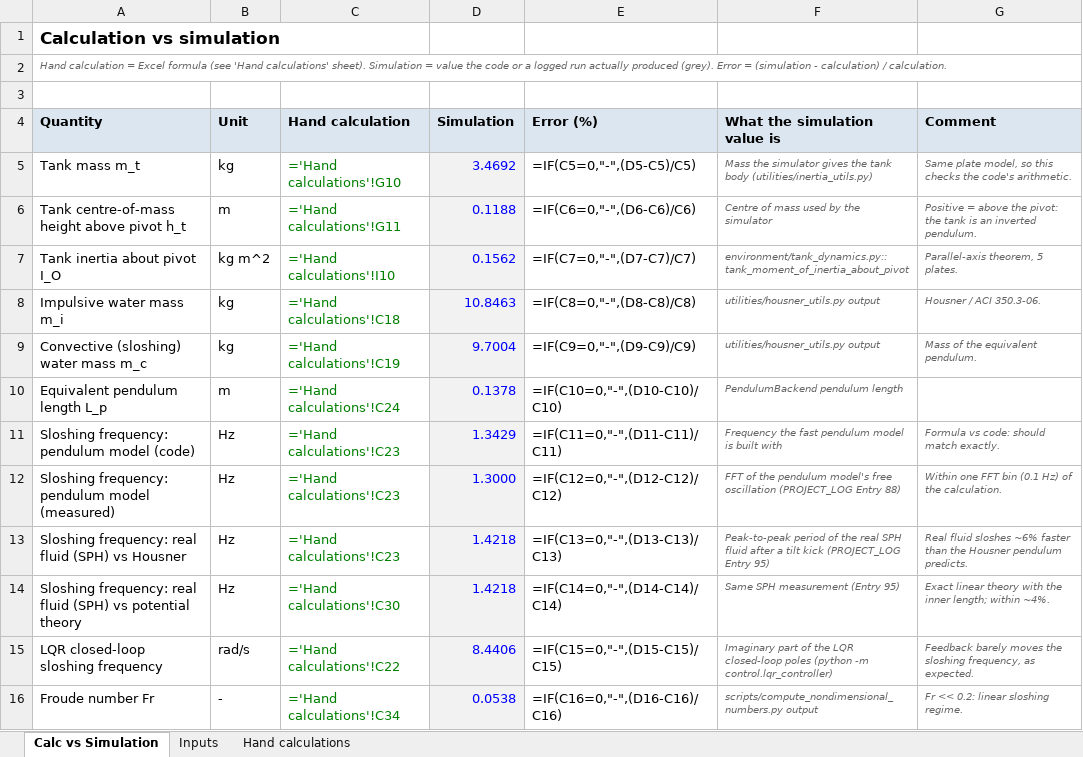
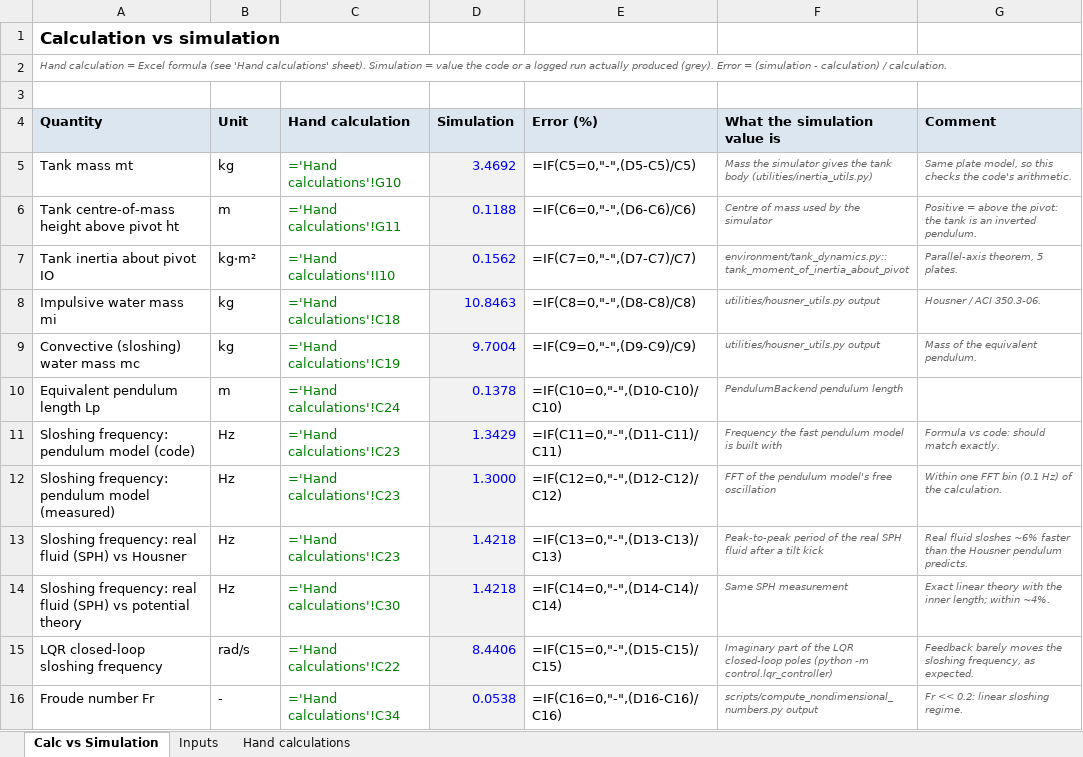
Before and after one commit to RacerRed505/LiquidSloshingRL-Capstone, an Excel workbook: docs/calculation_vs_simulation.xlsx, sheet Calc vs Simulation, drawn as a sheet; only a part is shown; values as stored, in another font and other column widths than the file's, no borders; formulas without a stored value are shown as written; the diff names each change by its address in the sheet, - before the commit and + after, or states it on an @@ line.

```diff
--- a/docs/calculation_vs_simulation.xlsx (sheet Calc vs Simulation)
+++ b/docs/calculation_vs_simulation.xlsx (sheet Calc vs Simulation)
-A5 (Quantity): Tank mass m_t
+A5 (Quantity): Tank mass mt
-A6 (Quantity): Tank centre-of-mass height above pivot h_t
+A6 (Quantity): Tank centre-of-mass height above pivot ht
-A7 (Quantity): Tank inertia about pivot I_O
+A7 (Quantity): Tank inertia about pivot IO
-B7 (Unit): kg m^2
+B7 (Unit): kg·m²
-A8 (Quantity): Impulsive water mass m_i
+A8 (Quantity): Impulsive water mass mi
-A9 (Quantity): Convective (sloshing) water mass m_c
+A9 (Quantity): Convective (sloshing) water mass mc
-A10 (Quantity): Equivalent pendulum length L_p
+A10 (Quantity): Equivalent pendulum length Lp
-F12 (What the simulation value is): …free oscillation (PROJECT_LOG Entry 88)
+F12 (What the simulation value is): …free oscillation
-F13 (What the simulation value is): …tilt kick (PROJECT_LOG Entry 95)
+F13 (What the simulation value is): …tilt kick
-F14 (What the simulation value is): Same SPH measurement (Entry 95)
+F14 (What the simulation value is): Same SPH measurement
```
Also changed, not shown: sheet Hand calculations, sheet Inputs, 1 other file.
